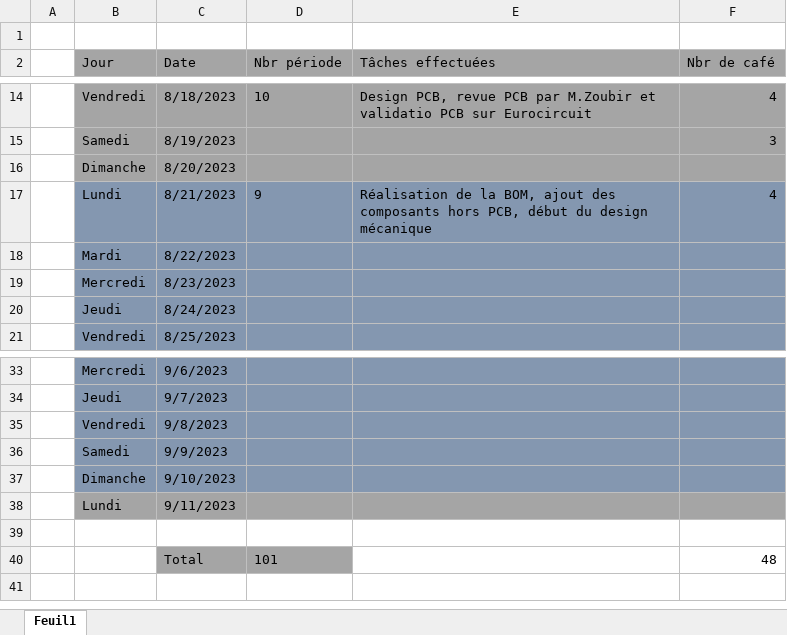
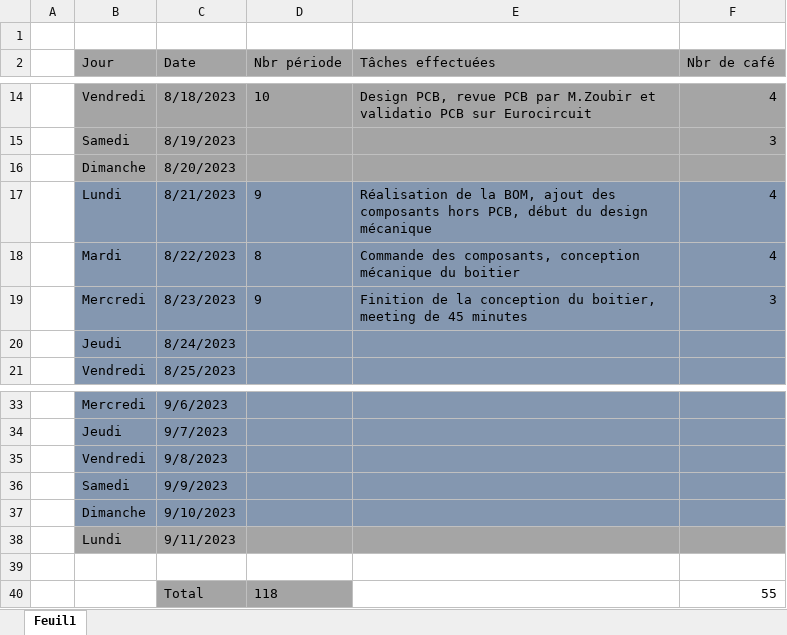
Before and after one commit to Belprot/2309_AutomatisationPriseImageRTI, an Excel workbook: doc/2309_AutomatisationPriseImageRTI-JOURNAL_v1.0.0.xlsx, sheet Feuil1, drawn as a sheet; only a part is shown, gaps mark what is left out; values as stored, in another font and other column widths than the file's, no borders; the diff names each change by its address in the sheet, - before the commit and + after, or states it on an @@ line.

```diff
--- a/doc/2309_AutomatisationPriseImageRTI-JOURNAL_v1.0.0.xlsx (sheet Feuil1)
+++ b/doc/2309_AutomatisationPriseImageRTI-JOURNAL_v1.0.0.xlsx (sheet Feuil1)
-D18 (Nbr période): (empty)
+D18 (Nbr période): 8
-E18 (Tâches effectuées): (empty)
+E18 (Tâches effectuées): Commande des composants, conception mécanique du boitier
-F18 (Nbr de café): (empty)
+F18 (Nbr de café): 4
-D19 (Nbr période): (empty)
+D19 (Nbr période): 9
-E19 (Tâches effectuées): (empty)
+E19 (Tâches effectuées): Finition de la conception du boitier, meeting de 45 minutes
-F19 (Nbr de café): (empty)
+F19 (Nbr de café): 3
-D40 (Nbr période): 101
+D40 (Nbr période): 118
-F40 (Nbr de café): 48
+F40 (Nbr de café): 55
```
Also changed, not shown: doc/2309_AutomatisationPriseImageRTI-PLANNING_v1.0.0.xlsx.
